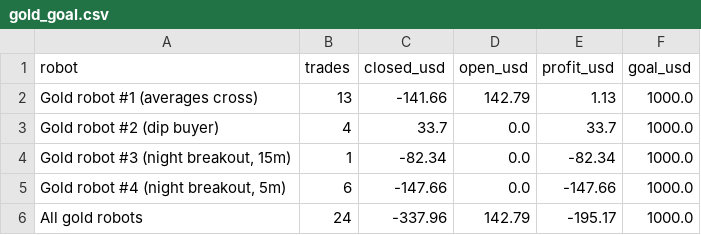
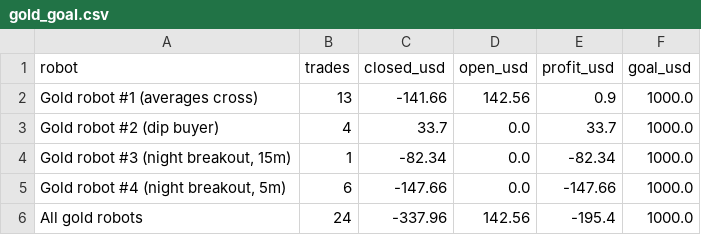
Before and after one commit to debtsolverscanada-lgtm/trading-results, a CSV file: data/gold_goal.csv, drawn as a sheet.

```diff
--- a/data/gold_goal.csv
+++ b/data/gold_goal.csv
@@ -1,3 +1,3 @@
 robot,trades,closed_usd,open_usd,profit_usd,goal_usd
-Gold robot #1 (averages cross),13,-141.66,142.79,1.13,1000.0
+Gold robot #1 (averages cross),13,-141.66,142.56,0.9,1000.0
 Gold robot #2 (dip buyer),4,33.7,0.0,33.7,1000.0
@@ -5,2 +5,2 @@ Gold robot #2 (dip buyer),4,33.7,0.0,33.7,1000.0
 "Gold robot #4 (night breakout, 5m)",6,-147.66,0.0,-147.66,1000.0
-All gold robots,24,-337.96,142.79,-195.17,1000.0
+All gold robots,24,-337.96,142.56,-195.4,1000.0
```
Also changed, not shown: data/gold_asia5_status.csv, data/gold_asia_status.csv, 6 other files.
